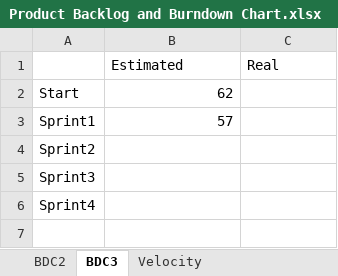
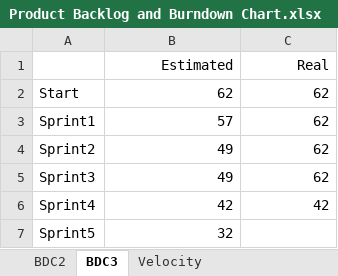
Before and after one commit to Tsukuba-SAY/documents, an Excel workbook: Product Backlog and Burndown Chart.xlsx, sheet BDC3, drawn as a sheet; values as stored, in another font and other column widths than the file's, no borders; charts and pictures not drawn; the diff names each change by its address in the sheet, - before the commit and + after, or states it on an @@ line.

```diff
--- a/Product Backlog and Burndown Chart.xlsx (sheet BDC3)
+++ b/Product Backlog and Burndown Chart.xlsx (sheet BDC3)
-B1:C1 alignment: left
+B1:C1 alignment: right
-C2:C5 (Real): (empty)
+C2:C5 (Real): 62
-B4:B5 (Estimated): (empty)
+B4:B5 (Estimated): 49
-B6 (Estimated): (empty)
+B6 (Estimated): 42
-C6 (Real): (empty)
+C6 (Real): 42
+row 7: Sprint5 | 32
```
Also changed, not shown: sheet Base User Story List, sheet Velocity, charts or pictures.
